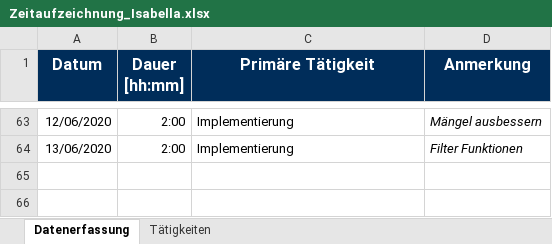
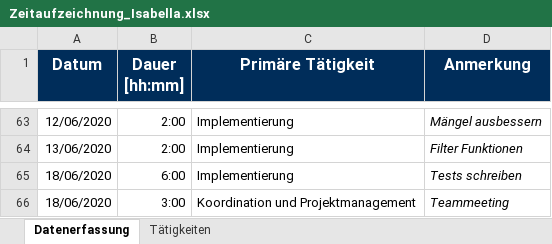
Before and after one commit to calvingehrer/Timeflip, an Excel workbook: Documentation/Time Management/Zeitaufzeichnung_Isabella.xlsx, sheet Datenerfassung, drawn as a sheet; only a part is shown, gaps mark what is left out; values as stored, in another font and other column widths than the file's, no borders; the diff names each change by its address in the sheet, - before the commit and + after, or states it on an @@ line.

Commit message:
update time management and testdrehbuch

```diff
--- a/Documentation/Time Management/Zeitaufzeichnung_Isabella.xlsx (sheet Datenerfassung)
+++ b/Documentation/Time Management/Zeitaufzeichnung_Isabella.xlsx (sheet Datenerfassung)
+row 65: 18/06/2020 | 6:00 | Implementierung | Tests schreiben
+row 66: 18/06/2020 | 3:00 | Koordination und Projektmanagement | Teammeeting
```
Also changed, not shown: 1 other file.
